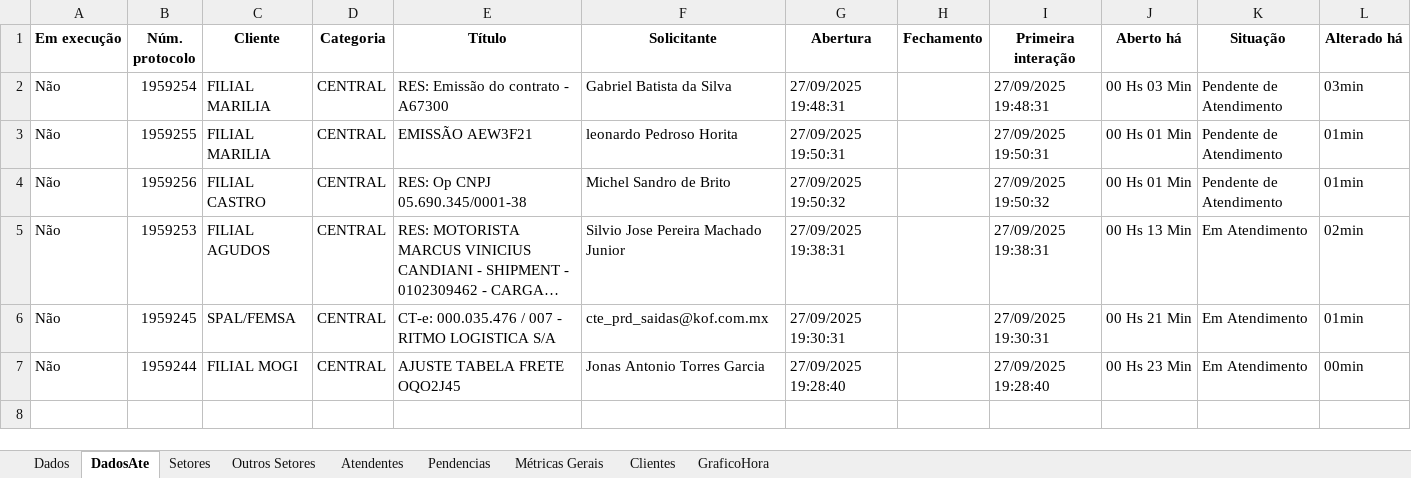
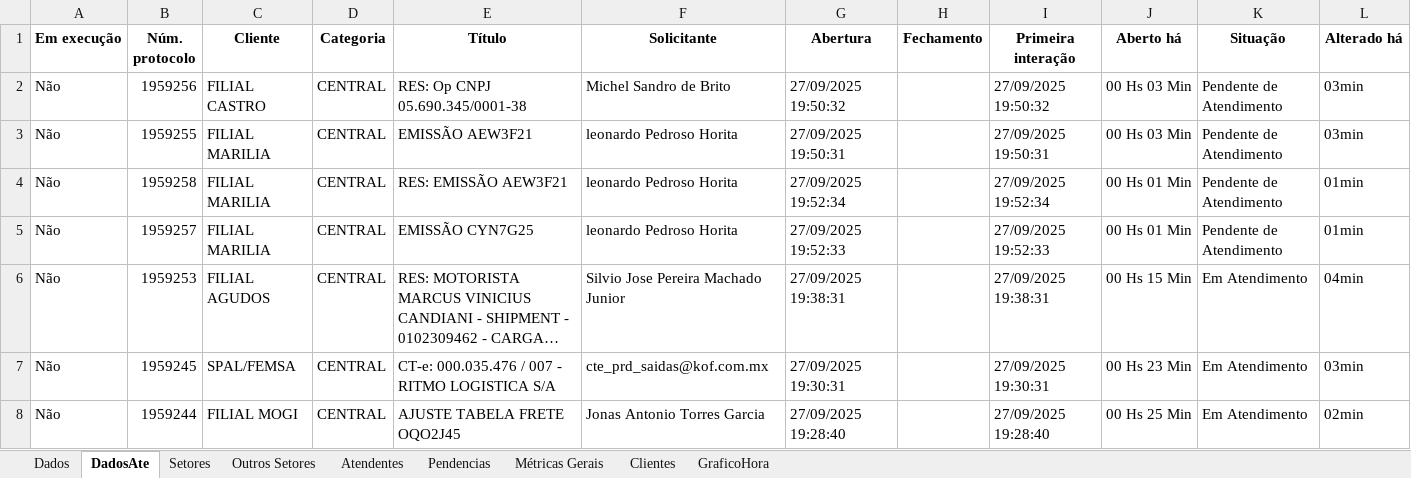
Before and after one commit to GabrielSilvaRit/Excel-painel, an Excel workbook: dados-atendimentos.xlsx, sheet DadosAte, drawn as a sheet; long unchanged cells end in …; values as stored, in another font and other column widths than the file's, no borders; addresses are those after the commit; the diff names each change by its address in the sheet, - before the commit and + after, or states it on an @@ line.

```diff
--- a/dados-atendimentos.xlsx (sheet DadosAte)
+++ b/dados-atendimentos.xlsx (sheet DadosAte)
-B2 (Núm. protocolo): 1959254
+B2 (Núm. protocolo): 1959256
-C2 (Cliente): FILIAL MARILIA
+C2 (Cliente): FILIAL CASTRO
-E2 (Título): RES: Emissão do contrato - A67300
+E2 (Título): RES: Op CNPJ 05.690.345/0001-38
-F2 (Solicitante): Gabriel Batista da Silva
+F2 (Solicitante): Michel Sandro de Brito
-G2 (Abertura): 27/09/2025 19:48:31
+G2 (Abertura): 27/09/2025 19:50:32
-I2 (Primeira interação): 27/09/2025 19:48:31
+I2 (Primeira interação): 27/09/2025 19:50:32
-J3 (Aberto há): 00 Hs 01 Min
+J3 (Aberto há): 00 Hs 03 Min
-L3 (Alterado há): 01min
+L3 (Alterado há): 03min
-B4 (Núm. protocolo): 1959256
+B4 (Núm. protocolo): 1959258
-C4 (Cliente): FILIAL CASTRO
+C4 (Cliente): FILIAL MARILIA
-E4 (Título): RES: Op CNPJ 05.690.345/0001-38
+E4 (Título): RES: EMISSÃO AEW3F21
-F4 (Solicitante): Michel Sandro de Brito
+F4 (Solicitante): leonardo Pedroso Horita
-G4 (Abertura): 27/09/2025 19:50:32
+G4 (Abertura): 27/09/2025 19:52:34
-I4 (Primeira interação): 27/09/2025 19:50:32
+I4 (Primeira interação): 27/09/2025 19:52:34
+row 5: Não | 1959257 | FILIAL MARILIA | CENTRAL | EMISSÃO CYN7G25 | leonardo Pedroso Horita | 27/09/2025 19:52:33 |  | 27/09/2025 19:52:33 | 00 Hs 01 Min | Pendente de Atendimento | 01min
-J6 (Aberto há): 00 Hs 13 Min
+J6 (Aberto há): 00 Hs 15 Min
-L6 (Alterado há): 02min
+L6 (Alterado há): 04min
-J7 (Aberto há): 00 Hs 21 Min
+J7 (Aberto há): 00 Hs 23 Min
-L7 (Alterado há): 01min
+L7 (Alterado há): 03min
-J8 (Aberto há): 00 Hs 23 Min
+J8 (Aberto há): 00 Hs 25 Min
-L8 (Alterado há): 00min
+L8 (Alterado há): 02min
```
Also changed, not shown: sheet Dados, sheet Setores, sheet Métricas Gerais, sheet Clientes, sheet Atendentes, sheet GraficoHora.
